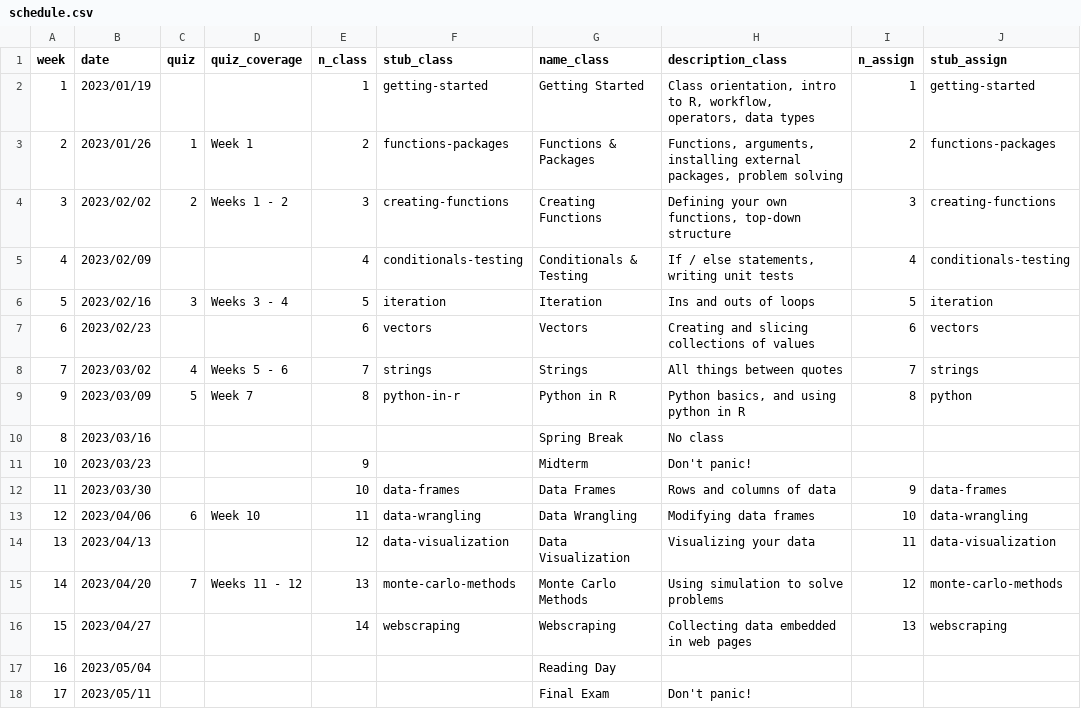
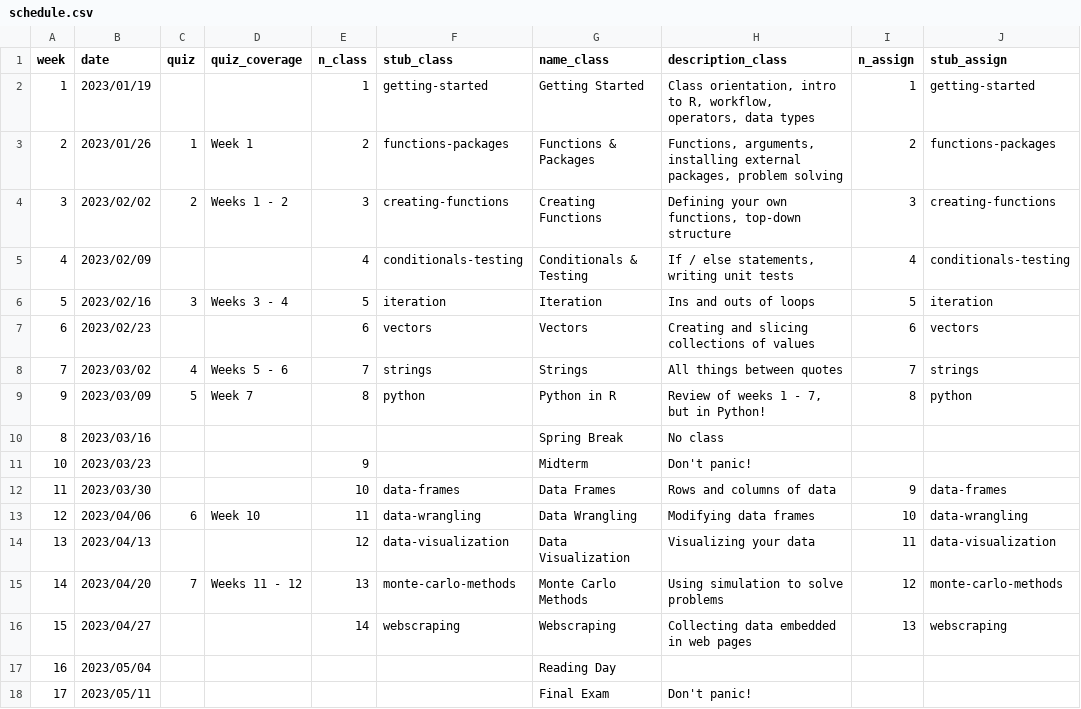
Before and after one commit to emse-p4a-gwu/2023-Spring, a CSV file: schedule.csv, drawn as a sheet; only a part is shown; the diff names each change by its address in the sheet, - before the commit and + after, or states it on an @@ line.

Commit message:
updated hw stubs

```diff
--- a/schedule.csv
+++ b/schedule.csv
-F9 (stub_class): python-in-r
+F9 (stub_class): python
-H9 (description_class): Python basics, and using python in R
+H9 (description_class): Review of weeks 1 - 7, but in Python!
```
Also changed, not shown: 17 other files.
